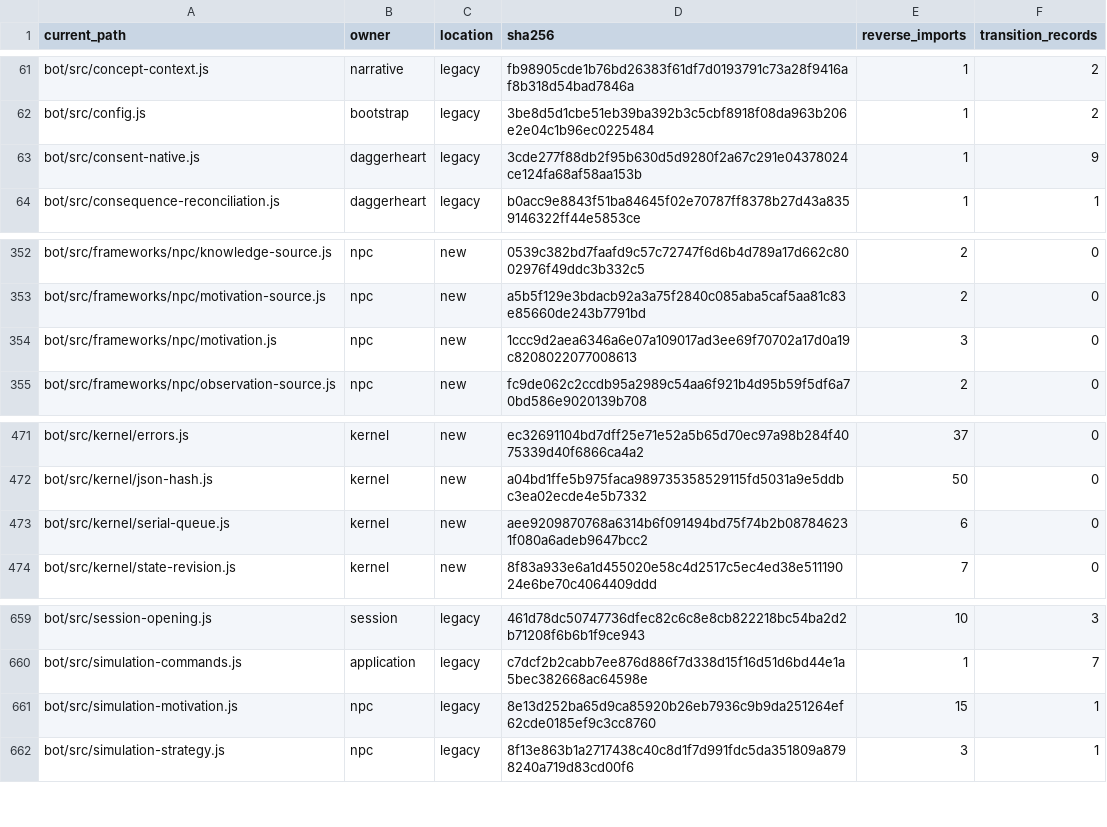
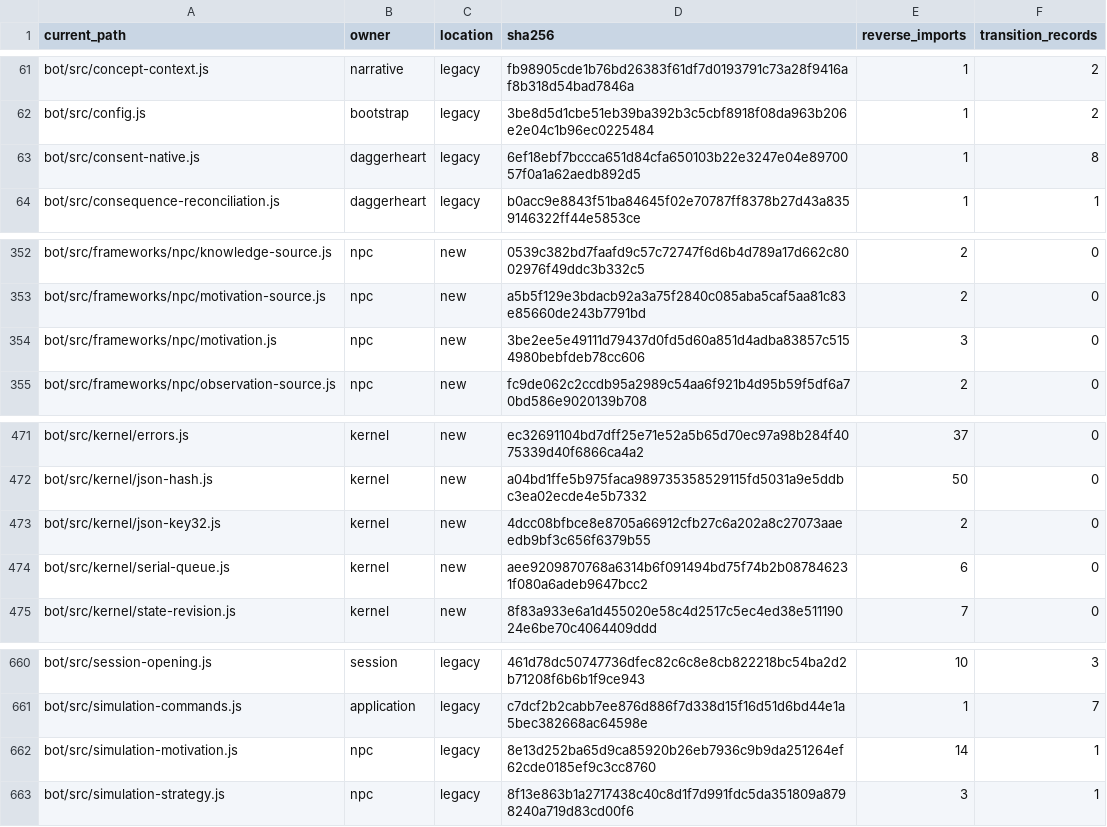
Before and after one commit to KeshireTheChaotic/Veiled_City, a CSV file: docs/Implementation_Plans/Framework_Refactor/AUDIT-20261026/CURRENT_SOURCE_CROSSWALK.csv, drawn as a sheet; only a part is shown, gaps mark what is left out.

```diff
--- a/docs/Implementation_Plans/Framework_Refactor/AUDIT-20261026/CURRENT_SOURCE_CROSSWALK.csv
+++ b/docs/Implementation_Plans/Framework_Refactor/AUDIT-20261026/CURRENT_SOURCE_CROSSWALK.csv
@@ -62,3 +62,3 @@
 "bot/src/config.js","bootstrap","legacy","3be8d5d1cbe51eb39ba392b3c5cbf8918f08da963b206e2e04c1b96ec0225484","1","2"
-"bot/src/consent-native.js","daggerheart","legacy","3cde277f88db2f95b630d5d9280f2a67c291e04378024ce124fa68af58aa153b","1","9"
+"bot/src/consent-native.js","daggerheart","legacy","6ef18ebf7bccca651d84cfa650103b22e3247e04e8970057f0a1a62aedb892d5","1","8"
 "bot/src/consequence-reconciliation.js","daggerheart","legacy","b0acc9e8843f51ba84645f02e70787ff8378b27d43a8359146322ff44e5853ce","1","1"
@@ -353,3 +353,3 @@
 "bot/src/frameworks/npc/motivation-source.js","npc","new","a5b5f129e3bdacb92a3a75f2840c085aba5caf5aa81c83e85660de243b7791bd","2","0"
-"bot/src/frameworks/npc/motivation.js","npc","new","1ccc9d2aea6346a6e07a109017ad3ee69f70702a17d0a19c8208022077008613","3","0"
+"bot/src/frameworks/npc/motivation.js","npc","new","3be2ee5e49111d79437d0fd5d60a851d4adba83857c5154980bebfdeb78cc606","3","0"
 "bot/src/frameworks/npc/observation-source.js","npc","new","fc9de062c2ccdb95a2989c54aa6f921b4d95b59f5df6a70bd586e9020139b708","2","0"
@@ -472,2 +472,3 @@
 "bot/src/kernel/json-hash.js","kernel","new","a04bd1ffe5b975faca989735358529115fd5031a9e5ddbc3ea02ecde4e5b7332","50","0"
+"bot/src/kernel/json-key32.js","kernel","new","4dcc08bfbce8e8705a66912cfb27c6a202a8c27073aaeedb9bf3c656f6379b55","2","0"
 "bot/src/kernel/serial-queue.js","kernel","new","aee9209870768a6314b6f091494bd75f74b2b087846231f080a6adeb9647bcc2","6","0"
@@ -660,3 +661,3 @@
 "bot/src/simulation-commands.js","application","legacy","c7dcf2b2cabb7ee876d886f7d338d15f16d51d6bd44e1a5bec382668ac64598e","1","7"
-"bot/src/simulation-motivation.js","npc","legacy","8e13d252ba65d9ca85920b26eb7936c9b9da251264ef62cde0185ef9c3cc8760","15","1"
+"bot/src/simulation-motivation.js","npc","legacy","8e13d252ba65d9ca85920b26eb7936c9b9da251264ef62cde0185ef9c3cc8760","14","1"
 "bot/src/simulation-strategy.js","npc","legacy","8f13e863b1a2717438c40c8d1f7d991fdc5da351809a8798240a719d83cd00f6","3","1"
```
Also changed, not shown: 21 other files.
